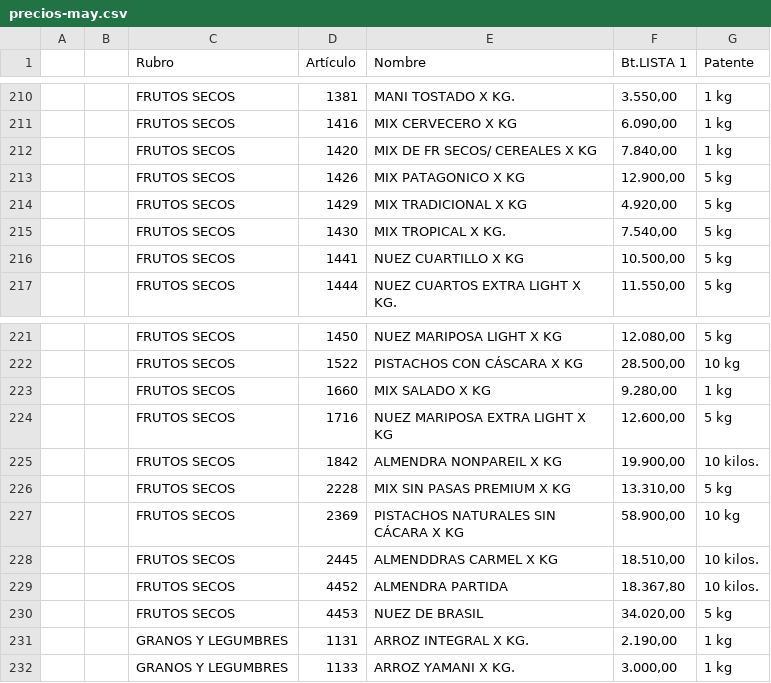
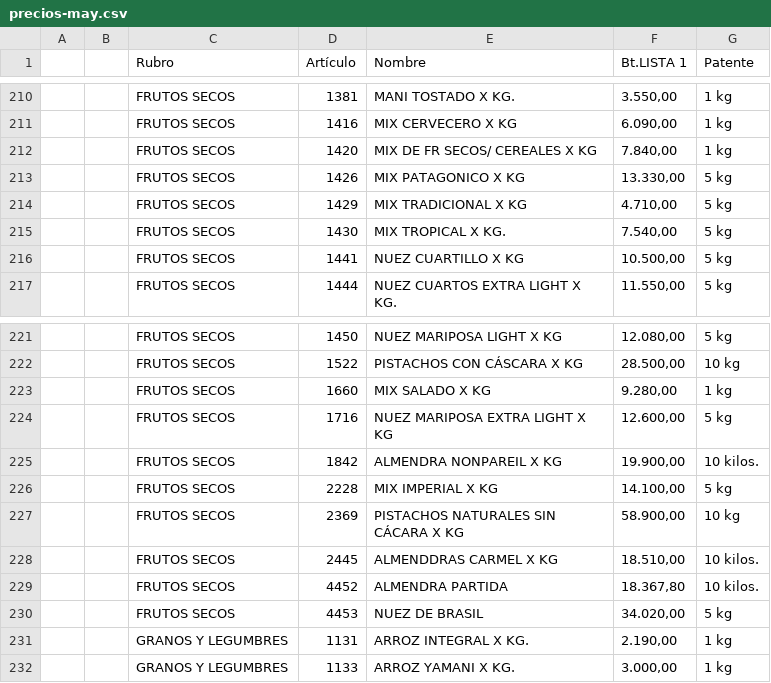
Before and after one commit to paladear/paladeartienda-test, a CSV file: precios-may.csv, drawn as a sheet; only a part is shown, gaps mark what is left out.

```diff
--- a/precios-may.csv
+++ b/precios-may.csv
@@ -212,4 +212,4 @@
 ,,FRUTOS SECOS,1420,MIX DE FR SECOS/ CEREALES X KG,"7.840,00",1 kg
-,,FRUTOS SECOS,1426,MIX PATAGONICO X KG,"12.900,00",5 kg
-,,FRUTOS SECOS,1429,MIX TRADICIONAL X KG,"4.920,00",5 kg
+,,FRUTOS SECOS,1426,MIX PATAGONICO X KG,"13.330,00",5 kg
+,,FRUTOS SECOS,1429,MIX TRADICIONAL X KG,"4.710,00",5 kg
 ,,FRUTOS SECOS,1430,MIX TROPICAL X KG.,"7.540,00",5 kg
@@ -225,3 +225,3 @@
 ,,FRUTOS SECOS,1842,ALMENDRA NONPAREIL X KG,"19.900,00",10 kilos.
-,,FRUTOS SECOS,2228,MIX SIN PASAS PREMIUM X KG,"13.310,00",5 kg
+,,FRUTOS SECOS,2228,MIX IMPERIAL X KG,"14.100,00",5 kg
 ,,FRUTOS SECOS,2369,PISTACHOS NATURALES SIN CÁCARA X KG,"58.900,00",10 kg
```
Also changed, not shown: info-may.csv, info-min.csv, 3 other files.
